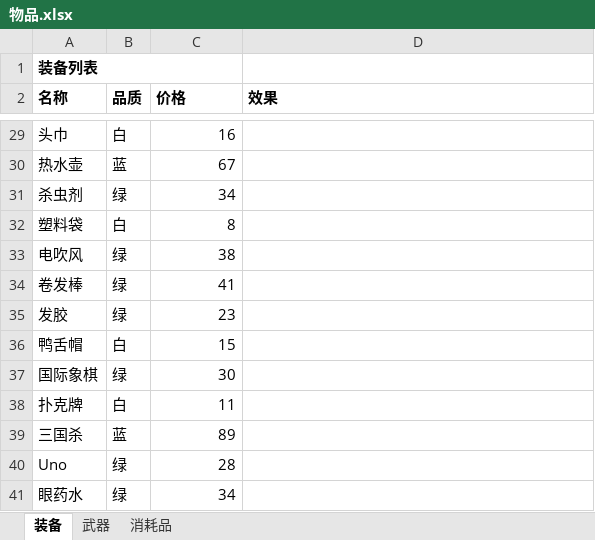
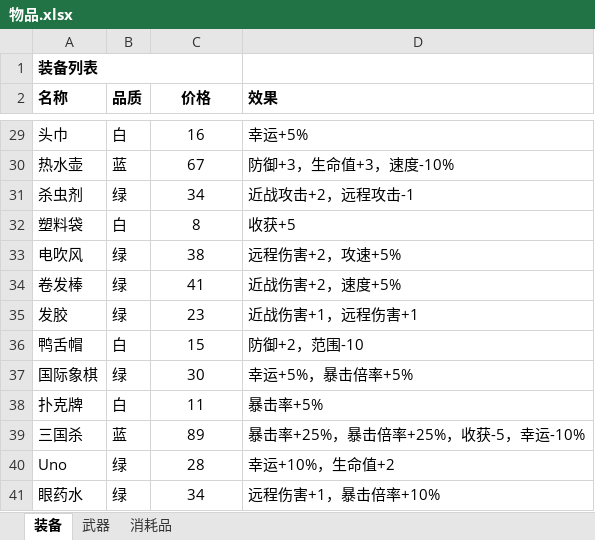
Before and after one commit to rEpt6An/Waiting_For_Sunrise, an Excel workbook: 文档资料/物品.xlsx, sheet 装备, drawn as a sheet; only a part is shown, gaps mark what is left out; values as stored, in another font and other column widths than the file's, no borders; the diff covers the shown part only; the diff names each change by its address in the sheet, - before the commit and + after, or states it on an @@ line.

```diff
--- a/文档资料/物品.xlsx (sheet 装备)
+++ b/文档资料/物品.xlsx (sheet 装备)
-C2 alignment: left
+C2 alignment: center
-C29:C41 alignment: right
+C29:C41 alignment: center
-D29 (效果): (empty)
+D29 (效果): 幸运+5%
-D30 (效果): (empty)
+D30 (效果): 防御+3，生命值+3，速度-10%
-D31 (效果): (empty)
+D31 (效果): 近战攻击+2，远程攻击-1
-D32 (效果): (empty)
+D32 (效果): 收获+5
-D33 (效果): (empty)
+D33 (效果): 远程伤害+2，攻速+5%
-D34 (效果): (empty)
+D34 (效果): 近战伤害+2，速度+5%
-D35 (效果): (empty)
+D35 (效果): 近战伤害+1，远程伤害+1
-D36 (效果): (empty)
+D36 (效果): 防御+2，范围-10
-D37 (效果): (empty)
+D37 (效果): 幸运+5%，暴击倍率+5%
-D38 (效果): (empty)
+D38 (效果): 暴击率+5%
-D39 (效果): (empty)
+D39 (效果): 暴击率+25%，暴击倍率+25%，收获-5，幸运-10%
-D40 (效果): (empty)
+D40 (效果): 幸运+10%，生命值+2
-D41 (效果): (empty)
+D41 (效果): 远程伤害+1，暴击倍率+10%
```
Also changed, not shown: 26 edited cells and cell formats elsewhere in this sheet, sheet 武器, sheet 消耗品, charts or pictures, 1 other file.
